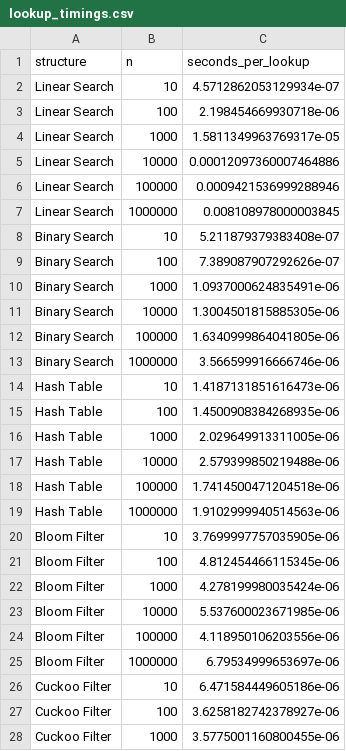
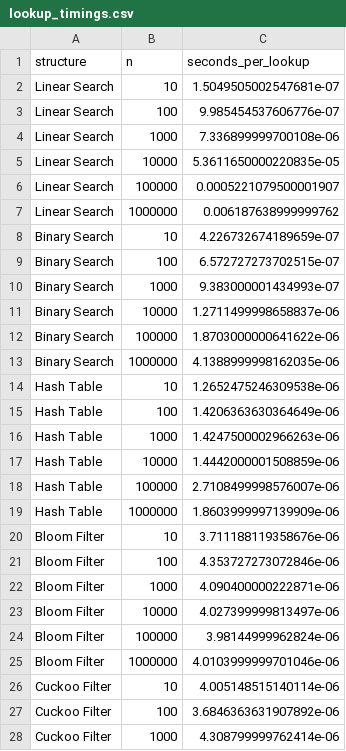
Before and after one commit to parindarahman/COSC520_Assignment1, a CSV file: results/lookup_timings.csv, drawn as a sheet; only a part is shown; the diff covers the shown part only.

```diff
--- a/results/lookup_timings.csv
+++ b/results/lookup_timings.csv
@@ -1,28 +1,28 @@
 structure,n,seconds_per_lookup
-Linear Search,10,4.5712862053129934e-07
-Linear Search,100,2.198454669930718e-06
-Linear Search,1000,1.5811349963769317e-05
-Linear Search,10000,0.00012097360007464886
-Linear Search,100000,0.0009421536999288946
-Linear Search,1000000,0.008108978000003845
-Binary Search,10,5.211879379383408e-07
-Binary Search,100,7.389087907292626e-07
-Binary Search,1000,1.0937000624835491e-06
-Binary Search,10000,1.3004501815885305e-06
-Binary Search,100000,1.6340999864041805e-06
-Binary Search,1000000,3.566599916666746e-06
-Hash Table,10,1.4187131851616473e-06
-Hash Table,100,1.4500908384268935e-06
-Hash Table,1000,2.029649913311005e-06
-Hash Table,10000,2.579399850219488e-06
-Hash Table,100000,1.7414500471204518e-06
-Hash Table,1000000,1.9102999940514563e-06
-Bloom Filter,10,3.7699997757035905e-06
-Bloom Filter,100,4.812454466115345e-06
-Bloom Filter,1000,4.278199980035424e-06
-Bloom Filter,10000,5.537600023671985e-06
-Bloom Filter,100000,4.118950106203556e-06
-Bloom Filter,1000000,6.79534999653697e-06
-Cuckoo Filter,10,6.471584449605186e-06
-Cuckoo Filter,100,3.6258182742378927e-06
-Cuckoo Filter,1000,3.5775001160800455e-06
+Linear Search,10,1.5049505002547681e-07
+Linear Search,100,9.985454537606776e-07
+Linear Search,1000,7.336899999700108e-06
+Linear Search,10000,5.3611650000220835e-05
+Linear Search,100000,0.0005221079500001907
+Linear Search,1000000,0.006187638999999762
+Binary Search,10,4.226732674189659e-07
+Binary Search,100,6.572727273702515e-07
+Binary Search,1000,9.383000001434993e-07
+Binary Search,10000,1.2711499998658837e-06
+Binary Search,100000,1.8703000000641622e-06
+Binary Search,1000000,4.1388999998162035e-06
+Hash Table,10,1.2652475246309538e-06
+Hash Table,100,1.4206363630364649e-06
+Hash Table,1000,1.4247500002966263e-06
+Hash Table,10000,1.4442000001508859e-06
+Hash Table,100000,2.7108499998576007e-06
+Hash Table,1000000,1.8603999997139909e-06
+Bloom Filter,10,3.711188119358676e-06
+Bloom Filter,100,4.353727273072846e-06
+Bloom Filter,1000,4.090400000222871e-06
+Bloom Filter,10000,4.027399999813497e-06
+Bloom Filter,100000,3.98144999962824e-06
+Bloom Filter,1000000,4.0103999999701046e-06
+Cuckoo Filter,10,4.005148515140114e-06
+Cuckoo Filter,100,3.6846363631907892e-06
+Cuckoo Filter,1000,4.308799999762414e-06
```
Also changed, not shown: 3 edited cells elsewhere in this file, results/insert_timings.csv, 8 other files.
